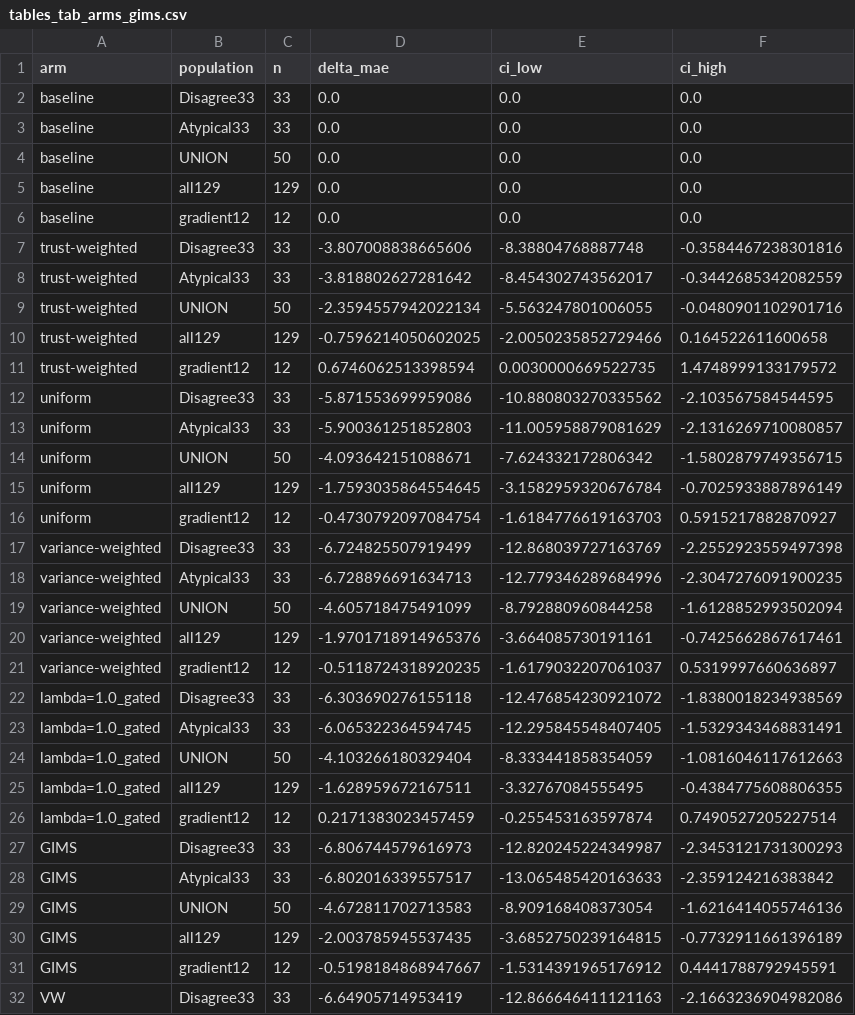
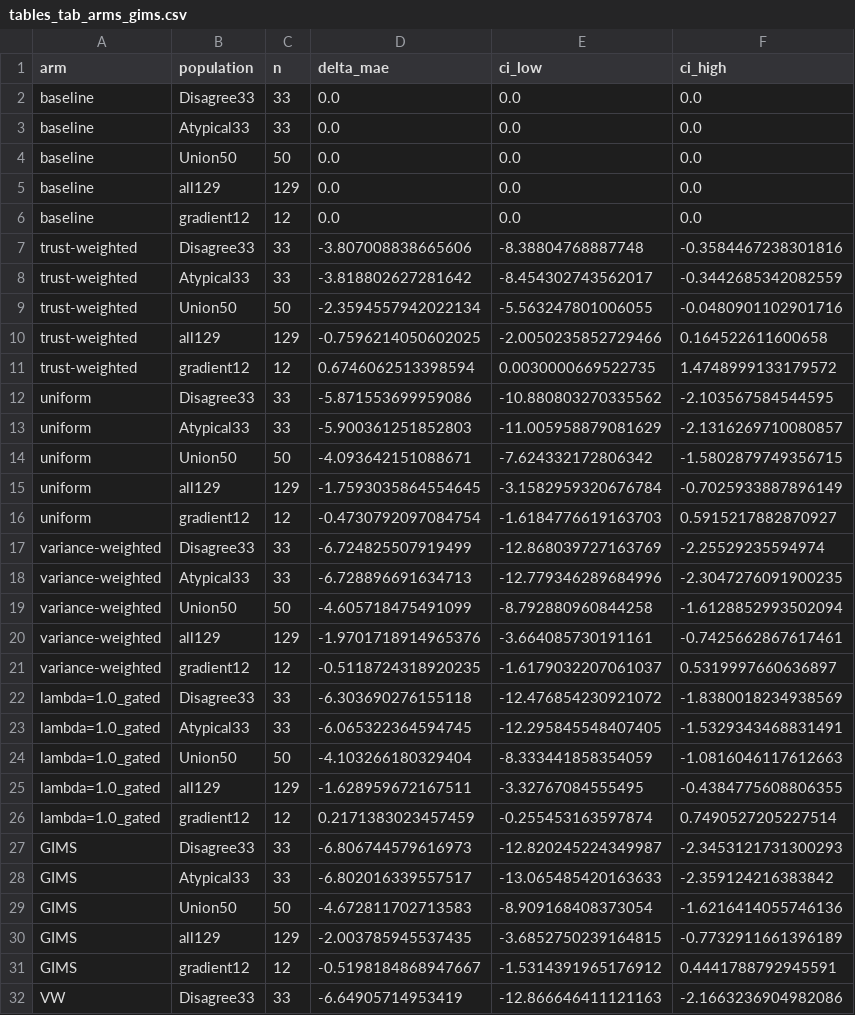
Before and after one commit to NghiemNgocDuc/training, a CSV file: aqm-spice2/freesolv/paper/neurips_submission/tables_tab_arms_gims.csv, drawn as a sheet; only a part is shown; the diff covers the shown part only.

Commit message:
Make fig_arms_forest bigger (10.5x5.4) and rename UNION->Union50 per prof; sync tables
- gen_forest_split.py: figsize 9x4.6->10.5x5.4, pops UNION->Union50, fig 24.7KB
- main.tex/main_gims_draft: tab:bias-var UNION->Union50, tables CSVs updated
- main.tex: image1 0.92->0.96, fig 0.88->0.92, CI tables 3pt->2pt footnotesize to keep 0 overfull

```diff
--- a/aqm-spice2/freesolv/paper/neurips_submission/tables_tab_arms_gims.csv
+++ b/aqm-spice2/freesolv/paper/neurips_submission/tables_tab_arms_gims.csv
@@ -3,3 +3,3 @@ baseline,Disagree33,33,0.0,0.0,0.0
 baseline,Atypical33,33,0.0,0.0,0.0
-baseline,UNION,50,0.0,0.0,0.0
+baseline,Union50,50,0.0,0.0,0.0
 baseline,all129,129,0.0,0.0,0.0
@@ -8,3 +8,3 @@ trust-weighted,Disagree33,33,-3.807008838665606,-8.38804768887748,-0.35844672383
 trust-weighted,Atypical33,33,-3.818802627281642,-8.454302743562017,-0.3442685342082559
-trust-weighted,UNION,50,-2.3594557942022134,-5.563247801006055,-0.0480901102901716
+trust-weighted,Union50,50,-2.3594557942022134,-5.563247801006055,-0.0480901102901716
 trust-weighted,all129,129,-0.7596214050602025,-2.0050235852729466,0.164522611600658
@@ -13,8 +13,8 @@ uniform,Disagree33,33,-5.871553699959086,-10.880803270335562,-2.103567584544595
 uniform,Atypical33,33,-5.900361251852803,-11.005958879081629,-2.1316269710080857
-uniform,UNION,50,-4.093642151088671,-7.624332172806342,-1.5802879749356715
+uniform,Union50,50,-4.093642151088671,-7.624332172806342,-1.5802879749356715
 uniform,all129,129,-1.7593035864554645,-3.1582959320676784,-0.7025933887896149
 uniform,gradient12,12,-0.4730792097084754,-1.6184776619163703,0.5915217882870927
-variance-weighted,Disagree33,33,-6.724825507919499,-12.868039727163769,-2.2552923559497398
+variance-weighted,Disagree33,33,-6.724825507919499,-12.868039727163769,-2.25529235594974
 variance-weighted,Atypical33,33,-6.728896691634713,-12.779346289684996,-2.3047276091900235
-variance-weighted,UNION,50,-4.605718475491099,-8.792880960844258,-1.6128852993502094
+variance-weighted,Union50,50,-4.605718475491099,-8.792880960844258,-1.6128852993502094
 variance-weighted,all129,129,-1.9701718914965376,-3.664085730191161,-0.7425662867617461
@@ -23,3 +23,3 @@ lambda=1.0_gated,Disagree33,33,-6.303690276155118,-12.476854230921072,-1.8380018
 lambda=1.0_gated,Atypical33,33,-6.065322364594745,-12.295845548407405,-1.5329343468831491
-lambda=1.0_gated,UNION,50,-4.103266180329404,-8.333441858354059,-1.0816046117612663
+lambda=1.0_gated,Union50,50,-4.103266180329404,-8.333441858354059,-1.0816046117612663
 lambda=1.0_gated,all129,129,-1.628959672167511,-3.32767084555495,-0.4384775608806355
@@ -28,3 +28,3 @@ GIMS,Disagree33,33,-6.806744579616973,-12.820245224349987,-2.3453121731300293
 GIMS,Atypical33,33,-6.802016339557517,-13.065485420163633,-2.359124216383842
-GIMS,UNION,50,-4.672811702713583,-8.909168408373054,-1.6216414055746136
+GIMS,Union50,50,-4.672811702713583,-8.909168408373054,-1.6216414055746136
 GIMS,all129,129,-2.003785945537435,-3.6852750239164815,-0.7732911661396189
```
Also changed, not shown: 2 edited cells elsewhere in this file, 5 other files.
